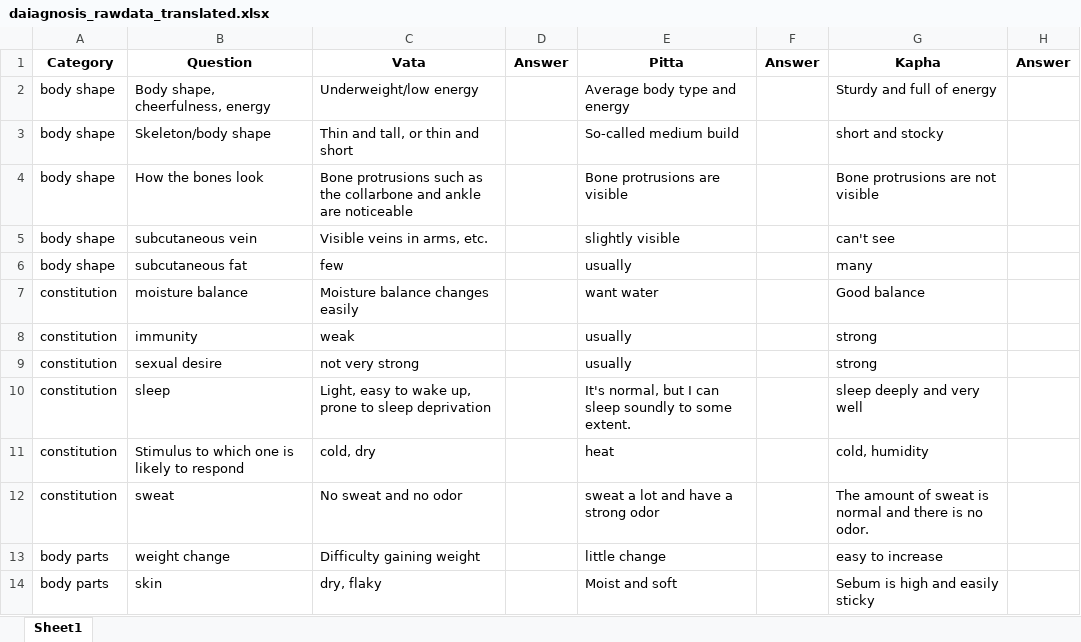
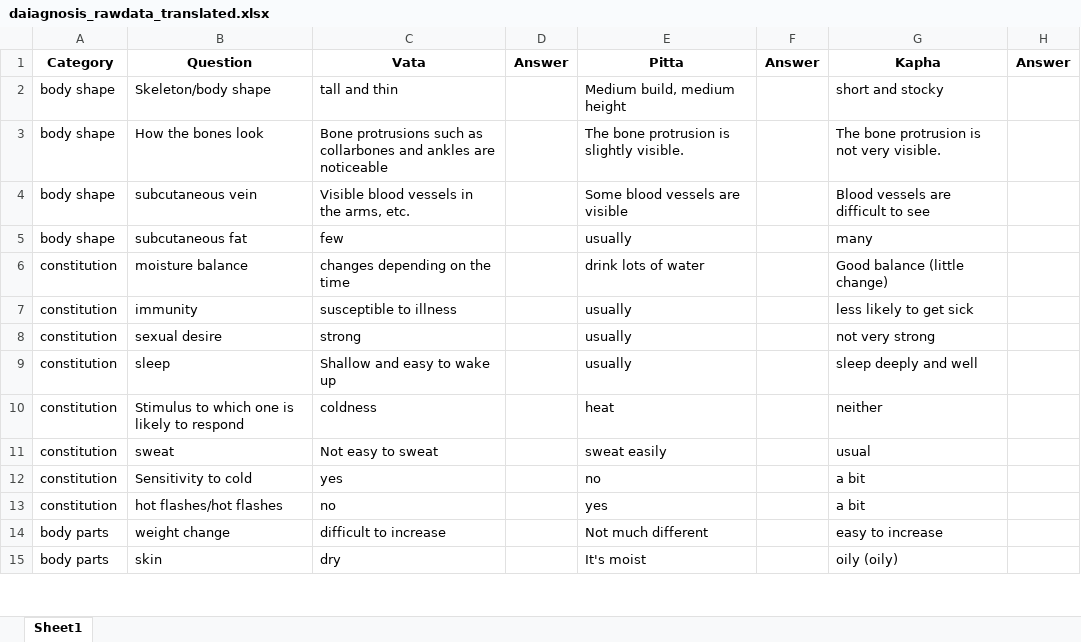
Before and after one commit to j-ago/question_english, an Excel workbook: daiagnosis_rawdata_translated.xlsx, sheet Sheet1, drawn as a sheet; only a part is shown; values as stored, in another font and other column widths than the file's, no borders; removed rows and columns are numbered as before the commit, all else as after; the diff covers the shown part only; the diff names each change by its address in the sheet, - before the commit and + after, or states it on an @@ line.

```diff
--- a/daiagnosis_rawdata_translated.xlsx (sheet Sheet1)
+++ b/daiagnosis_rawdata_translated.xlsx (sheet Sheet1)
-row 2: body shape | Body shape, cheerfulness, energy | Underweight/low energy |  | Average body type and energy |  | Sturdy and full of energy
-C2: Thin and tall, or thin and short
+C2: tall and thin
-E2: So-called medium build
+E2: Medium build, medium height
-C3: …such as the collarbone and ankle are noticeable
+C3: …such as collarbones and ankles are noticeable
-E3: Bone protrusions are visible
+E3: The bone protrusion is slightly visible.
-G3: Bone protrusions are not visible
+G3: The bone protrusion is not very visible.
-C4: Visible veins in arms, etc.
+C4: Visible blood vessels in the arms, etc.
-E4: slightly visible
+E4: Some blood vessels are visible
-G4: can't see
+G4: Blood vessels are difficult to see
-C6: Moisture balance changes easily
+C6: changes depending on the time
-E6: want water
+E6: drink lots of water
-G6: Good balance
+G6: Good balance (little change)
-C7: weak
+C7: susceptible to illness
-G7: strong
+G7: less likely to get sick
-C8: not very strong
+C8: strong
-G8: strong
+G8: not very strong
-C9: Light, easy to wake up, prone to sleep deprivation
+C9: Shallow and easy to wake up
-E9: It's normal, but I can sleep soundly to some extent.
+E9: usually
-G9: sleep deeply and very well
+G9: sleep deeply and well
-C10: cold, dry
+C10: coldness
-G10: cold, humidity
+G10: neither
-C11: No sweat and no odor
+C11: Not easy to sweat
-E11: sweat a lot and have a strong odor
+E11: sweat easily
-G11: The amount of sweat is normal and there is no odor.
+G11: usual
+row 12: constitution | Sensitivity to cold | yes |  | no |  | a bit
+row 13: constitution | hot flashes/hot flashes | no |  | yes |  | a bit
-C14: Difficulty gaining weight
+C14: difficult to increase
-E14: little change
+E14: Not much different
-C15: dry, flaky
+C15: dry
-E15: Moist and soft
+E15: It's moist
-G15: Sebum is high and easily sticky
+G15: oily (oily)
```
Also changed, not shown: 2 added rows and 29 edited cells elsewhere in this sheet, daiagnosis_rawdata.xlsx, 14 other files.
